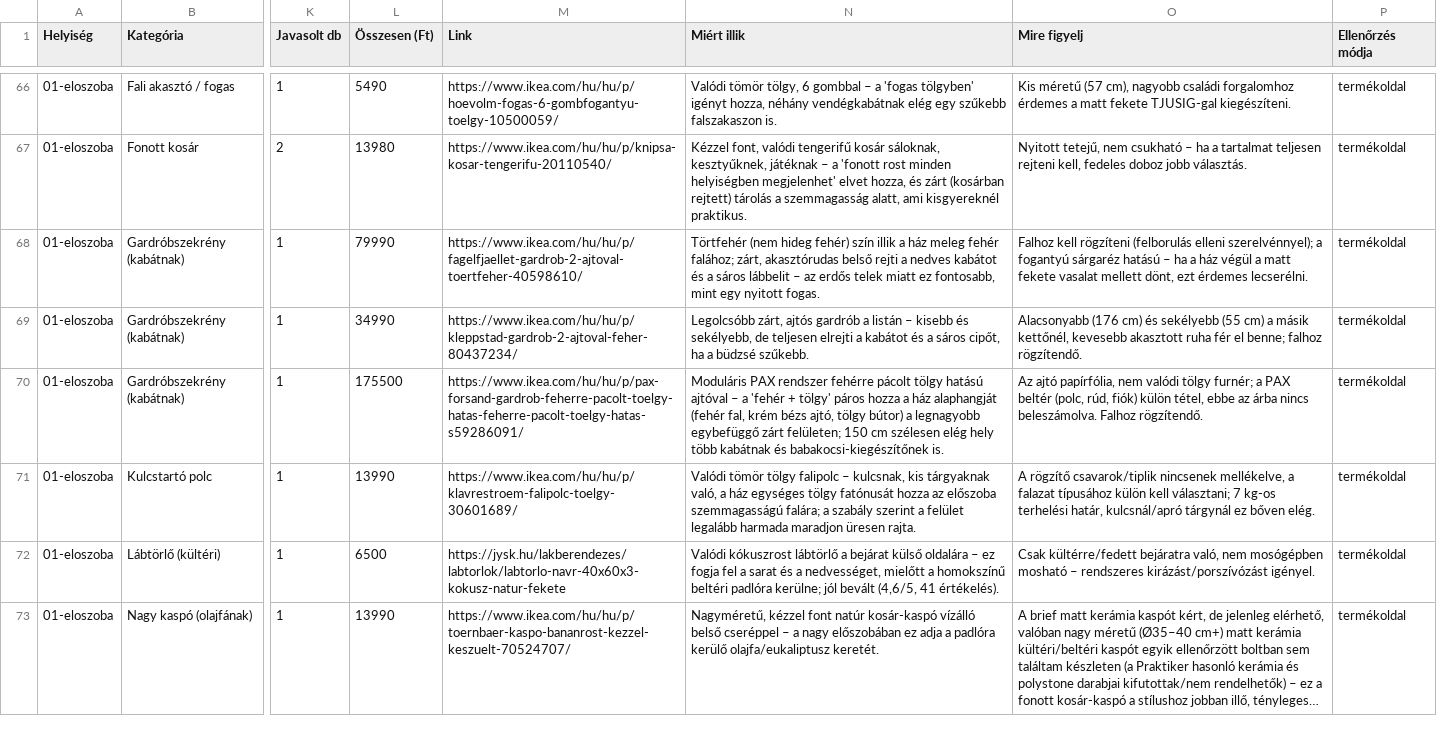
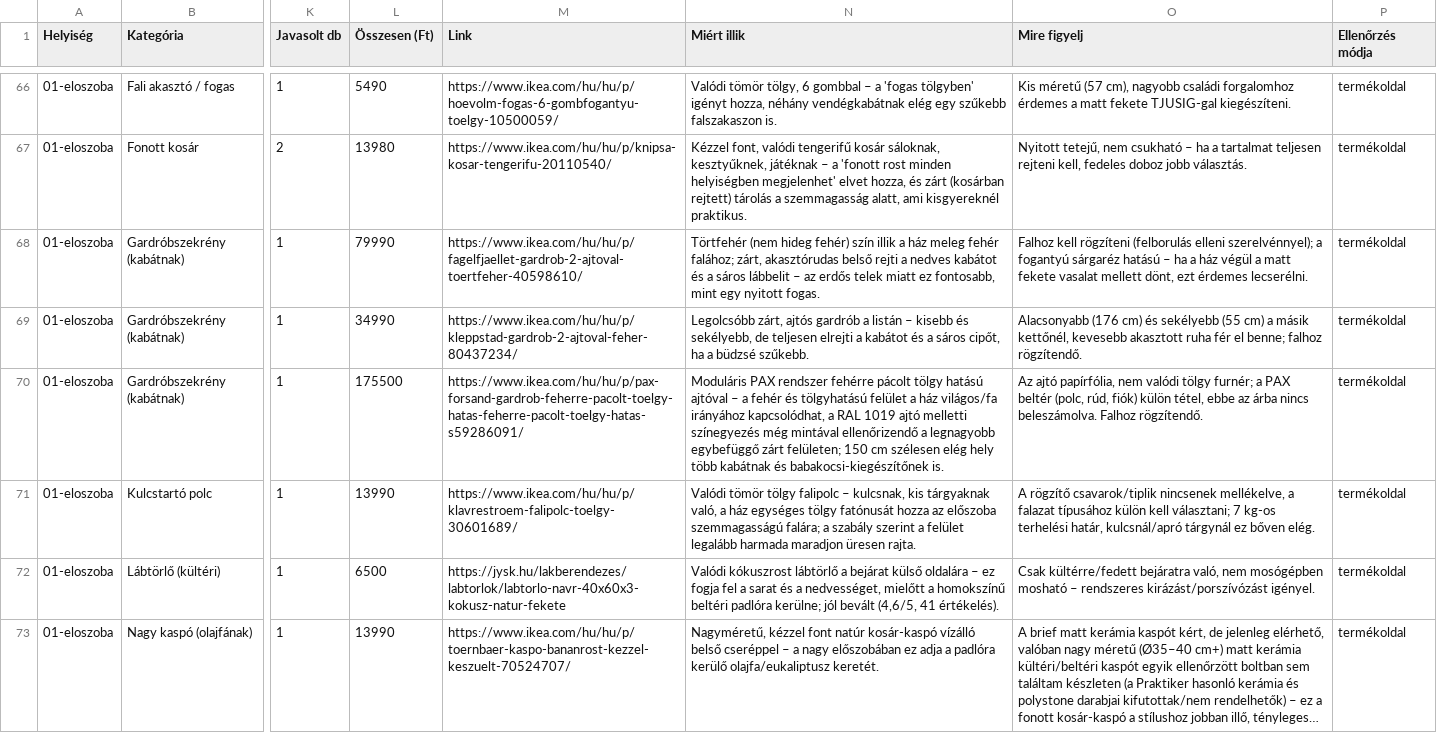
Before and after one commit to danielsef/interior_design, a CSV file: products/termekek.csv, drawn as a sheet; only a part is shown, gaps mark what is left out; long unchanged cells end in …; the diff covers the shown part only; the diff names each change by its address in the sheet, - before the commit and + after, or states it on an @@ line.

```diff
--- a/products/termekek.csv
+++ b/products/termekek.csv
-N70 (Miért illik): …– a 'fehér + tölgy' páros hozza a ház alaphangját (fehér fal, krém bézs ajtó, tölgy bútor) a legnagyobb…
+N70 (Miért illik): …– a fehér és tölgyhatású felület a ház világos/fa irányához kapcsolódhat, a RAL 1019 ajtó melletti színegyezés még mintával ellenőrizendő a legnagyobb…
```
Also changed, not shown: 8 edited cells elsewhere in this file, 39 other files.
